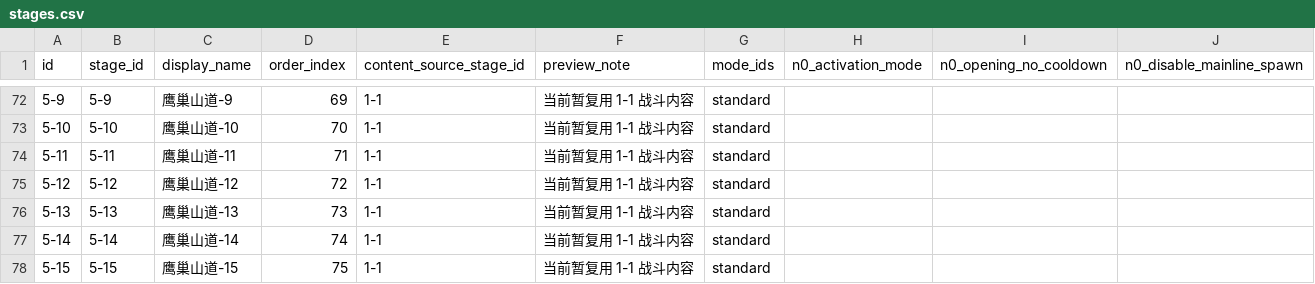
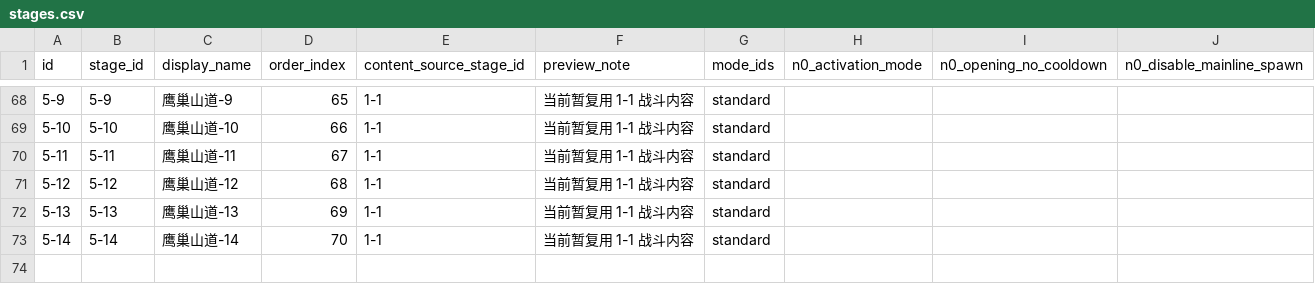
Before and after one commit to WindXRan/y3td, a CSV file: maps/EntryMap/script/data_csv/stages.csv, drawn as a sheet; only a part is shown, gaps mark what is left out; removed rows and columns are numbered as before the commit, all else as after; the diff covers the shown part only; the diff names each change by its address in the sheet, - before the commit and + after, or states it on an @@ line.

```diff
--- a/maps/EntryMap/script/data_csv/stages.csv
+++ b/maps/EntryMap/script/data_csv/stages.csv
-D68 (order_index): 69
+D68 (order_index): 65
-D69 (order_index): 70
+D69 (order_index): 66
-D70 (order_index): 71
+D70 (order_index): 67
-D71 (order_index): 72
+D71 (order_index): 68
-D72 (order_index): 73
+D72 (order_index): 69
-D73 (order_index): 74
+D73 (order_index): 70
-row 78: 5-15 | 5-15 | 鹰巢山道-15 | 75 | 1-1 | 当前暂复用 1-1 战斗内容 | standard
```
Also changed, not shown: 4 removed rows and 50 edited cells elsewhere in this file, maps/EntryMap/script/data_csv/by_feature/battle/waves.csv, maps/EntryMap/script/data_csv/by_feature/bond/bond_skills.csv, 56 other files.
